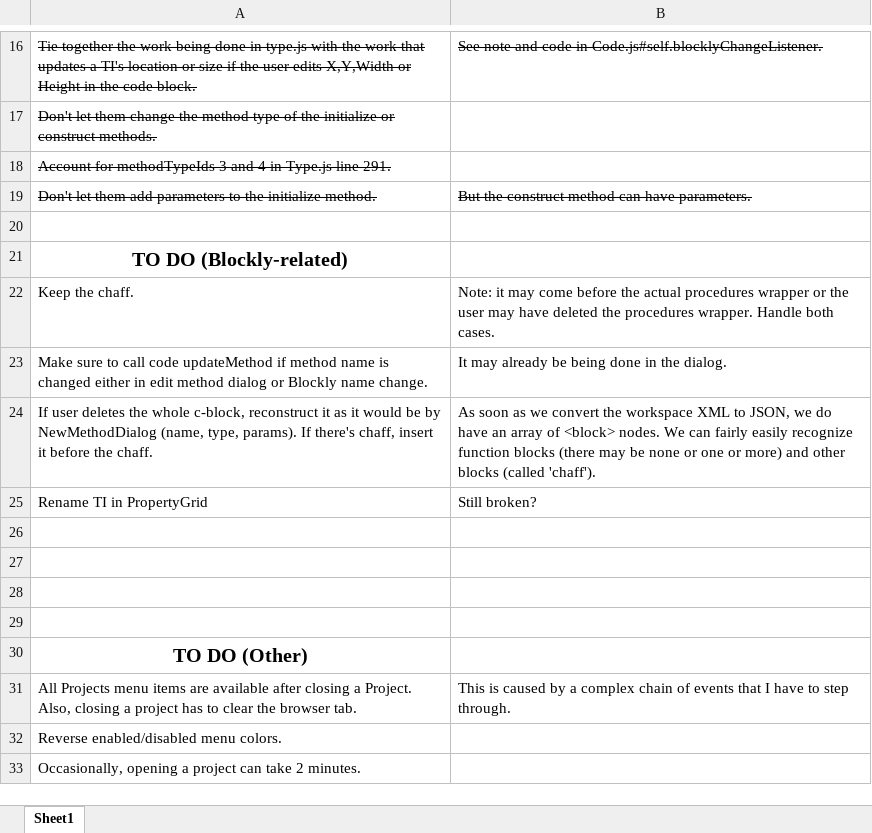
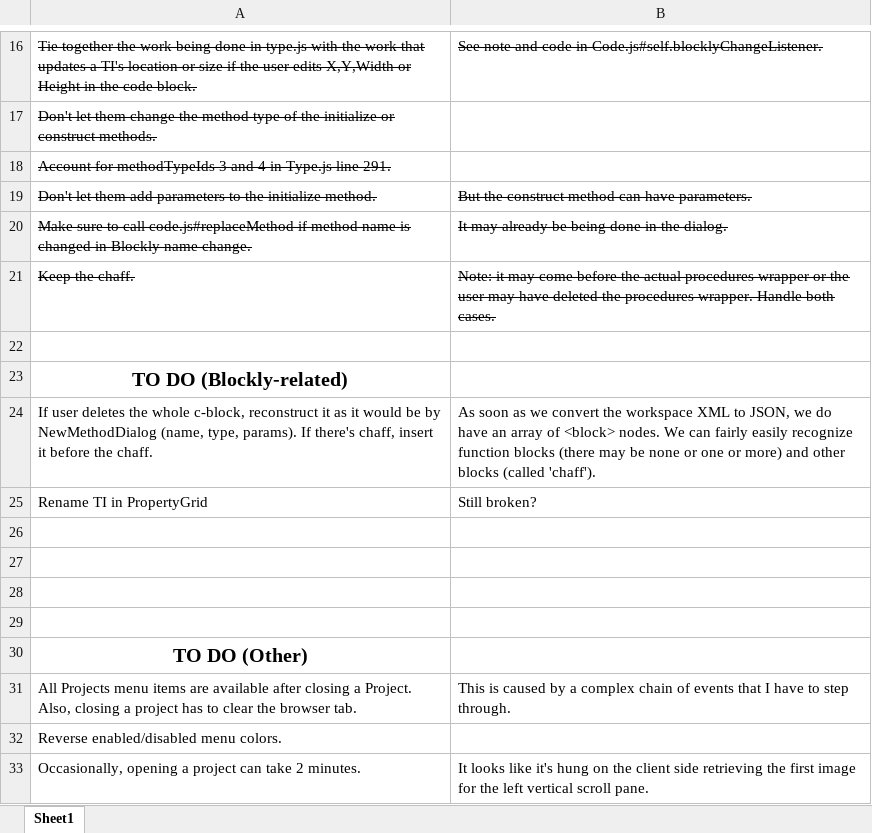
Before and after one commit to ken-rubin/TGv1000, an Excel workbook: current work.xlsx, sheet Sheet1, drawn as a sheet; only a part is shown, gaps mark what is left out; values as stored, in another font and other column widths than the file's, no borders; removed rows and columns are numbered as before the commit, all else as after; the diff names each change by its address in the sheet, - before the commit and + after, or states it on an @@ line.

Commit message:
Update schema if method name is changed in code pane.

```diff
--- a/current work.xlsx (sheet Sheet1)
+++ b/current work.xlsx (sheet Sheet1)
+row 20: Make sure to call code.js#replaceMethod if method name is changed in Blockly name change. | It may already be being done in the dialog.
@@ row 22 moved to row 21: Keep the chaff. @@
-row 23: Make sure to call code updateMethod if method name is changed either in edit method dialog or Blockly name change. | It may already be being done in the dialog.
-B33: (empty)
+B33: It looks like it's hung on the client side retrieving the first image for the left vertical scroll pane.
```
Also changed, not shown: 1 other file.
